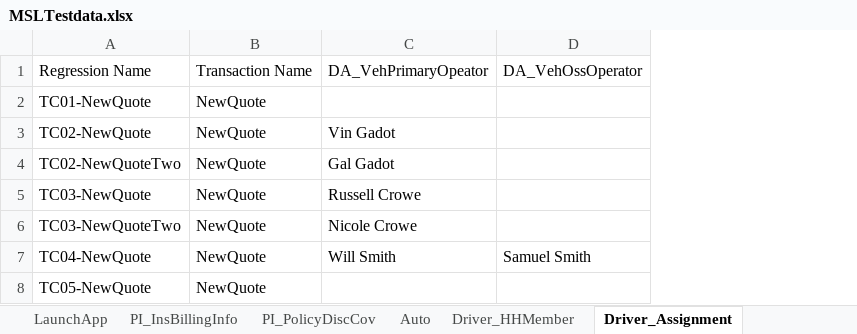
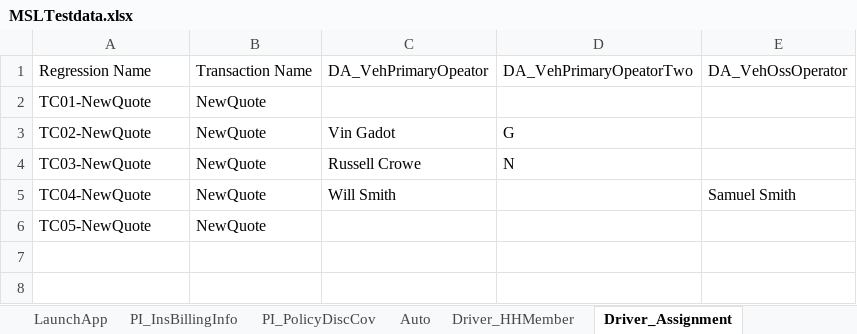
Before and after one commit to sandeepthadoju09850/MyFirstDesktopProject, an Excel workbook: Data Files/MSLTestdata.xlsx, sheet Driver_Assignment, drawn as a sheet; values as stored, in another font and other column widths than the file's, no borders; removed rows and columns are numbered as before the commit, all else as after; the diff names each change by its address in the sheet, - before the commit and + after, or states it on an @@ line.

```diff
--- a/Data Files/MSLTestdata.xlsx (sheet Driver_Assignment)
+++ b/Data Files/MSLTestdata.xlsx (sheet Driver_Assignment)
+column D, rows 1-4: DA_VehPrimaryOpeatorTwo |  | G | N
-row 4: TC02-NewQuoteTwo | NewQuote | Gal Gadot
-row 6: TC03-NewQuoteTwo | NewQuote | Nicole Crowe
```
Also changed, not shown: sheet Home_Dwelling, sheet OtherInfo_PrimaryDwelling, sheet OtherInfo_Auto, 13 other files.
